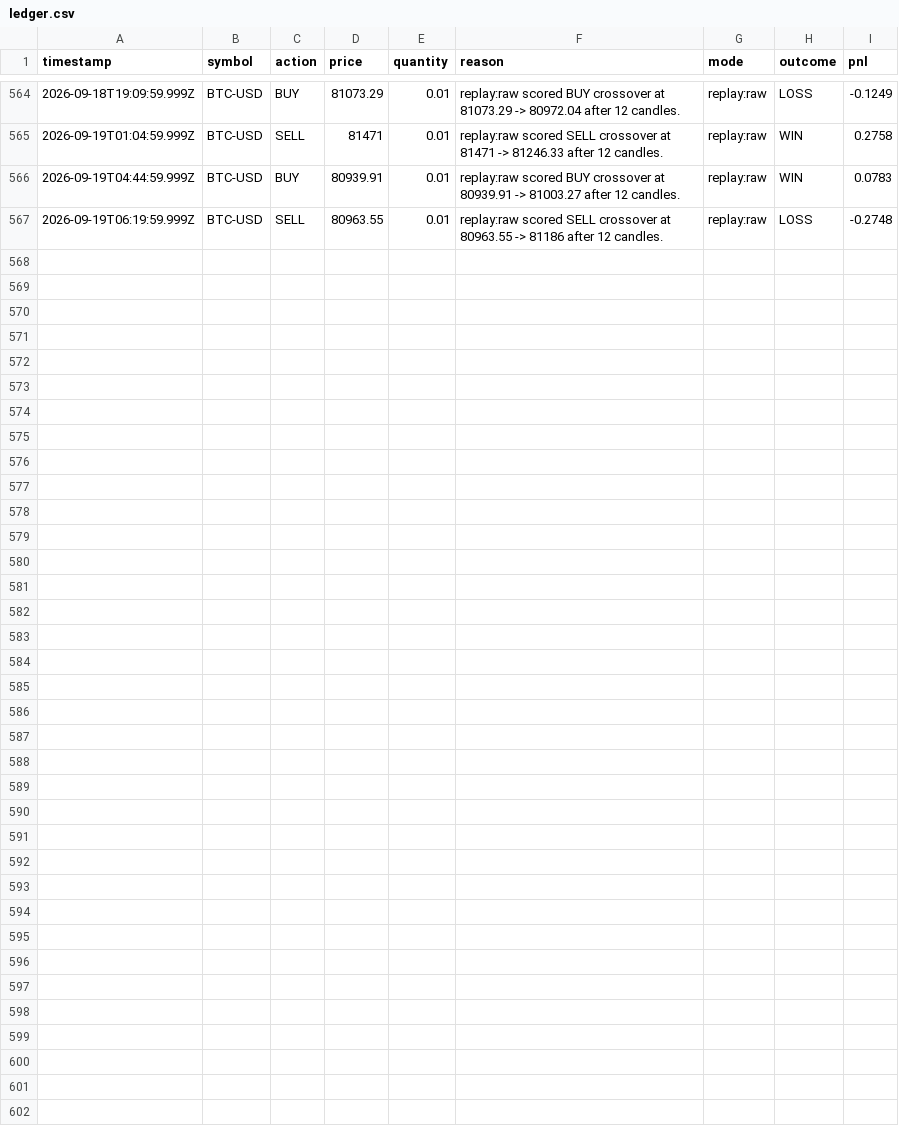
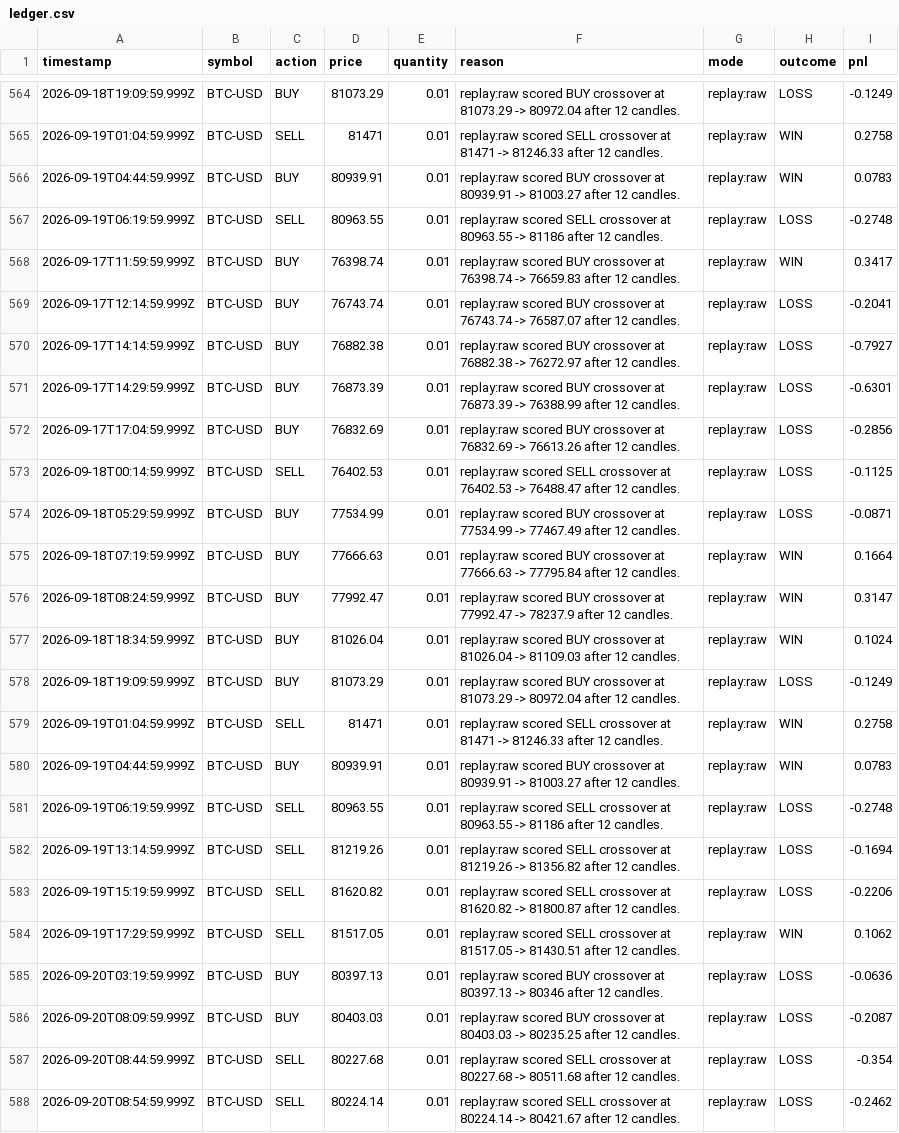
Before and after one commit to MukamaJ-2/Trading_bot, a CSV file: data/ledger.csv, drawn as a sheet; only a part is shown, gaps mark what is left out; the diff names each change by its address in the sheet, - before the commit and + after, or states it on an @@ line.

```diff
--- a/data/ledger.csv
+++ b/data/ledger.csv
+row 568: 2026-09-17T11:59:59.999Z | BTC-USD | BUY | 76398.74 | 0.01 | replay:raw scored BUY crossover at 76398.74 -> 76659.83 after 12 candles. | replay:raw | WIN | 0.3417
+row 569: 2026-09-17T12:14:59.999Z | BTC-USD | BUY | 76743.74 | 0.01 | replay:raw scored BUY crossover at 76743.74 -> 76587.07 after 12 candles. | replay:raw | LOSS | -0.2041
+row 570: 2026-09-17T14:14:59.999Z | BTC-USD | BUY | 76882.38 | 0.01 | replay:raw scored BUY crossover at 76882.38 -> 76272.97 after 12 candles. | replay:raw | LOSS | -0.7927
+row 571: 2026-09-17T14:29:59.999Z | BTC-USD | BUY | 76873.39 | 0.01 | replay:raw scored BUY crossover at 76873.39 -> 76388.99 after 12 candles. | replay:raw | LOSS | -0.6301
+row 572: 2026-09-17T17:04:59.999Z | BTC-USD | BUY | 76832.69 | 0.01 | replay:raw scored BUY crossover at 76832.69 -> 76613.26 after 12 candles. | replay:raw | LOSS | -0.2856
+row 573: 2026-09-18T00:14:59.999Z | BTC-USD | SELL | 76402.53 | 0.01 | replay:raw scored SELL crossover at 76402.53 -> 76488.47 after 12 candles. | replay:raw | LOSS | -0.1125
+row 574: 2026-09-18T05:29:59.999Z | BTC-USD | BUY | 77534.99 | 0.01 | replay:raw scored BUY crossover at 77534.99 -> 77467.49 after 12 candles. | replay:raw | LOSS | -0.0871
+row 575: 2026-09-18T07:19:59.999Z | BTC-USD | BUY | 77666.63 | 0.01 | replay:raw scored BUY crossover at 77666.63 -> 77795.84 after 12 candles. | replay:raw | WIN | 0.1664
+row 576: 2026-09-18T08:24:59.999Z | BTC-USD | BUY | 77992.47 | 0.01 | replay:raw scored BUY crossover at 77992.47 -> 78237.9 after 12 candles. | replay:raw | WIN | 0.3147
+row 577: 2026-09-18T18:34:59.999Z | BTC-USD | BUY | 81026.04 | 0.01 | replay:raw scored BUY crossover at 81026.04 -> 81109.03 after 12 candles. | replay:raw | WIN | 0.1024
+row 578: 2026-09-18T19:09:59.999Z | BTC-USD | BUY | 81073.29 | 0.01 | replay:raw scored BUY crossover at 81073.29 -> 80972.04 after 12 candles. | replay:raw | LOSS | -0.1249
+row 579: 2026-09-19T01:04:59.999Z | BTC-USD | SELL | 81471 | 0.01 | replay:raw scored SELL crossover at 81471 -> 81246.33 after 12 candles. | replay:raw | WIN | 0.2758
+row 580: 2026-09-19T04:44:59.999Z | BTC-USD | BUY | 80939.91 | 0.01 | replay:raw scored BUY crossover at 80939.91 -> 81003.27 after 12 candles. | replay:raw | WIN | 0.0783
+row 581: 2026-09-19T06:19:59.999Z | BTC-USD | SELL | 80963.55 | 0.01 | replay:raw scored SELL crossover at 80963.55 -> 81186 after 12 candles. | replay:raw | LOSS | -0.2748
+row 582: 2026-09-19T13:14:59.999Z | BTC-USD | SELL | 81219.26 | 0.01 | replay:raw scored SELL crossover at 81219.26 -> 81356.82 after 12 candles. | replay:raw | LOSS | -0.1694
+row 583: 2026-09-19T15:19:59.999Z | BTC-USD | SELL | 81620.82 | 0.01 | replay:raw scored SELL crossover at 81620.82 -> 81800.87 after 12 candles. | replay:raw | LOSS | -0.2206
+row 584: 2026-09-19T17:29:59.999Z | BTC-USD | SELL | 81517.05 | 0.01 | replay:raw scored SELL crossover at 81517.05 -> 81430.51 after 12 candles. | replay:raw | WIN | 0.1062
+row 585: 2026-09-20T03:19:59.999Z | BTC-USD | BUY | 80397.13 | 0.01 | replay:raw scored BUY crossover at 80397.13 -> 80346 after 12 candles. | replay:raw | LOSS | -0.0636
+row 586: 2026-09-20T08:09:59.999Z | BTC-USD | BUY | 80403.03 | 0.01 | replay:raw scored BUY crossover at 80403.03 -> 80235.25 after 12 candles. | replay:raw | LOSS | -0.2087
+row 587: 2026-09-20T08:44:59.999Z | BTC-USD | SELL | 80227.68 | 0.01 | replay:raw scored SELL crossover at 80227.68 -> 80511.68 after 12 candles. | replay:raw | LOSS | -0.354
+row 588: 2026-09-20T08:54:59.999Z | BTC-USD | SELL | 80224.14 | 0.01 | replay:raw scored SELL crossover at 80224.14 -> 80421.67 after 12 candles. | replay:raw | LOSS | -0.2462
```
